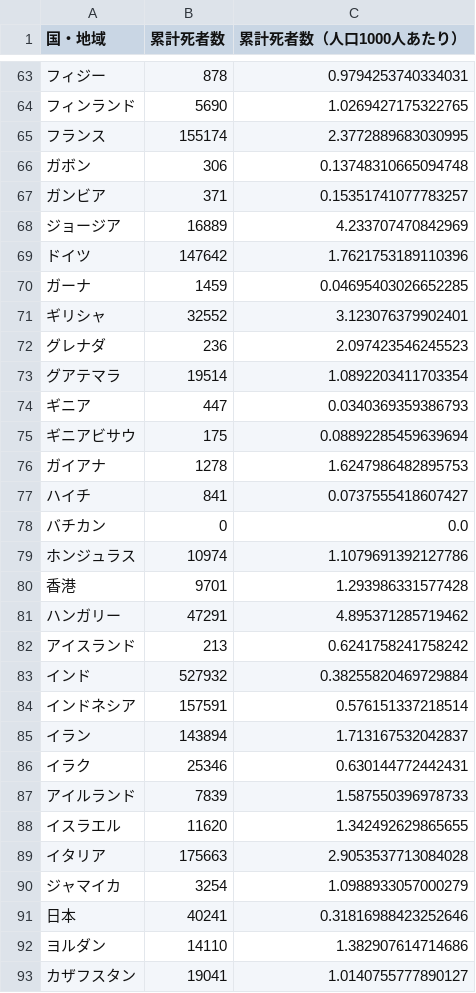
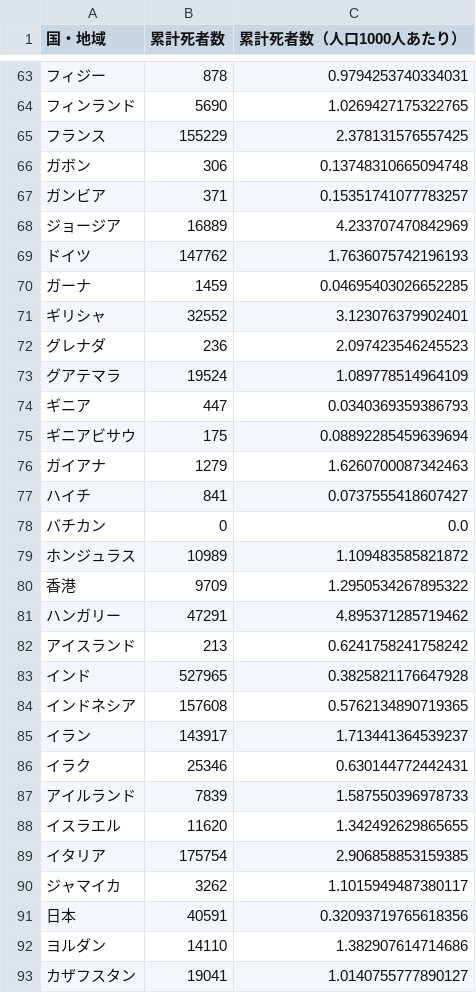
Before and after one commit to AnnaNishino/data-studio, a CSV file: data/for_gds/deaths_card.csv, drawn as a sheet; only a part is shown, gaps mark what is left out; the diff covers the shown part only.

```diff
--- a/data/for_gds/deaths_card.csv
+++ b/data/for_gds/deaths_card.csv
@@ -64,3 +64,3 @@
 フィンランド,5690,1.0269427175322765
-フランス,155174,2.3772889683030995
+フランス,155229,2.378131576557425
 ガボン,306,0.13748310665094748
@@ -68,3 +68,3 @@
 ジョージア,16889,4.233707470842969
-ドイツ,147642,1.7621753189110396
+ドイツ,147762,1.7636075742196193
 ガーナ,1459,0.04695403026652285
@@ -72,15 +72,15 @@
 グレナダ,236,2.097423546245523
-グアテマラ,19514,1.0892203411703354
+グアテマラ,19524,1.089778514964109
 ギニア,447,0.0340369359386793
 ギニアビサウ,175,0.08892285459639694
-ガイアナ,1278,1.6247986482895753
+ガイアナ,1279,1.6260700087342463
 ハイチ,841,0.0737555418607427
 バチカン,0,0.0
-ホンジュラス,10974,1.1079691392127786
-香港,9701,1.293986331577428
+ホンジュラス,10989,1.109483585821872
+香港,9709,1.2950534267895322
 ハンガリー,47291,4.895371285719462
 アイスランド,213,0.6241758241758242
-インド,527932,0.38255820469729884
-インドネシア,157591,0.576151337218514
-イラン,143894,1.713167532042837
+インド,527965,0.3825821176647928
+インドネシア,157608,0.5762134890719365
+イラン,143917,1.713441364539237
 イラク,25346,0.630144772442431
@@ -88,5 +88,5 @@
 イスラエル,11620,1.342492629865655
-イタリア,175663,2.9053537713084028
-ジャマイカ,3254,1.0988933057000279
-日本,40241,0.31816988423252646
+イタリア,175754,2.906858853159385
+ジャマイカ,3262,1.1015949487380117
+日本,40591,0.32093719765618356
 ヨルダン,14110,1.382907614714686
```
Also changed, not shown: 92 edited cells elsewhere in this file, data/daily_card.csv, data/deaths.csv, 5 other files.
